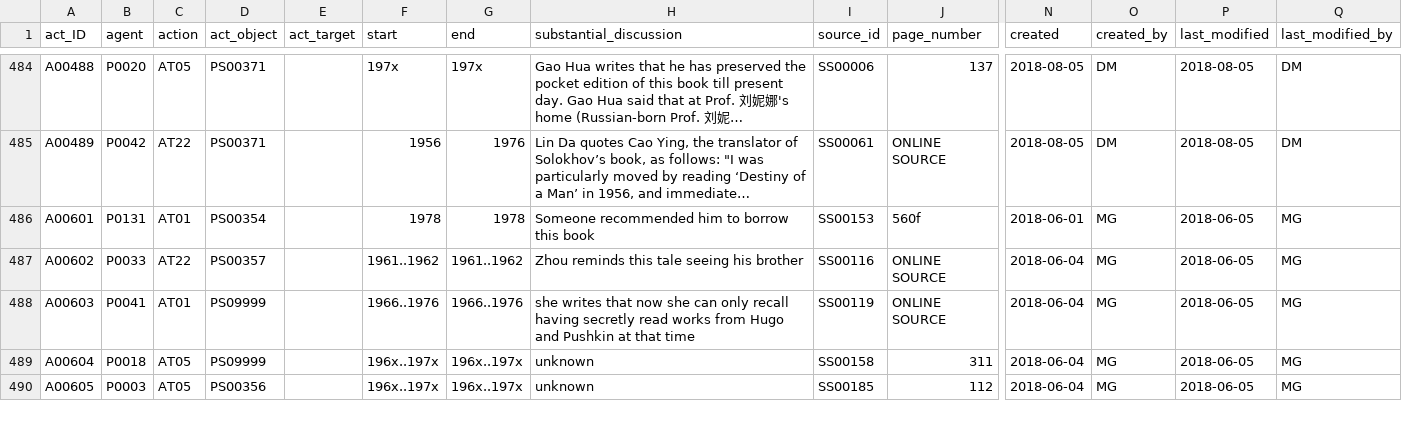
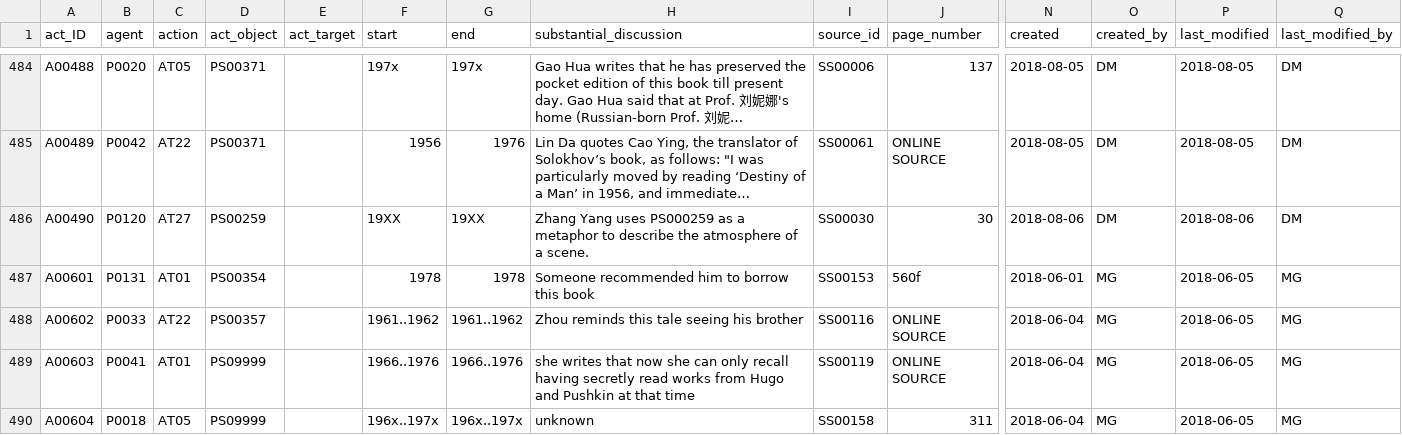
Before and after one commit to damianodamiani/ReadingData, a CSV file: data/Act.csv, drawn as a sheet; only a part is shown, gaps mark what is left out; the shorter side is filled out with more unchanged rows; long unchanged cells end in …; rows hold the shown columns only; the diff names each change by its address in the sheet, - before the commit and + after, or states it on an @@ line.

```diff
--- a/data/Act.csv
+++ b/data/Act.csv
+row 486: A00490 | P0120 | AT27 | PS00259 |  | 19XX | 19XX | Zhang Yang uses PS000259 as a metaphor to describe the atmosphere of a scene. | SS00030 | 30 | 2018-08-06 | DM | 2018-08-06 | DM
```
Also changed, not shown: data/Genre.csv, data/Person.csv, 2 other files.
